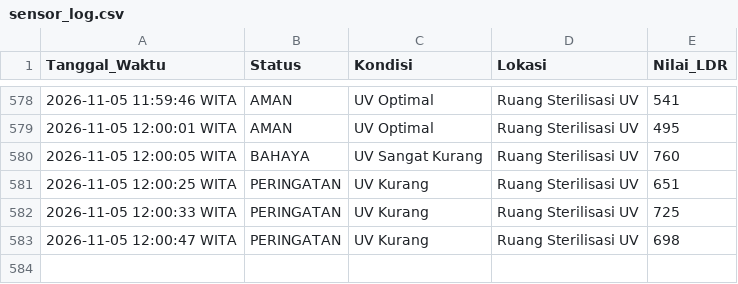
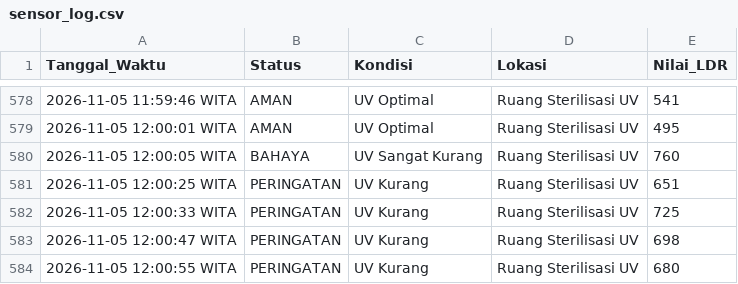
Before and after one commit to byyaja/SCADA, a CSV file: logs/sensor_log.csv, drawn as a sheet; only a part is shown, gaps mark what is left out; the diff names each change by its address in the sheet, - before the commit and + after, or states it on an @@ line.

```diff
--- a/logs/sensor_log.csv
+++ b/logs/sensor_log.csv
+row 584: 2026-11-05 12:00:55 WITA | PERINGATAN | UV Kurang | Ruang Sterilisasi UV | 680
```
